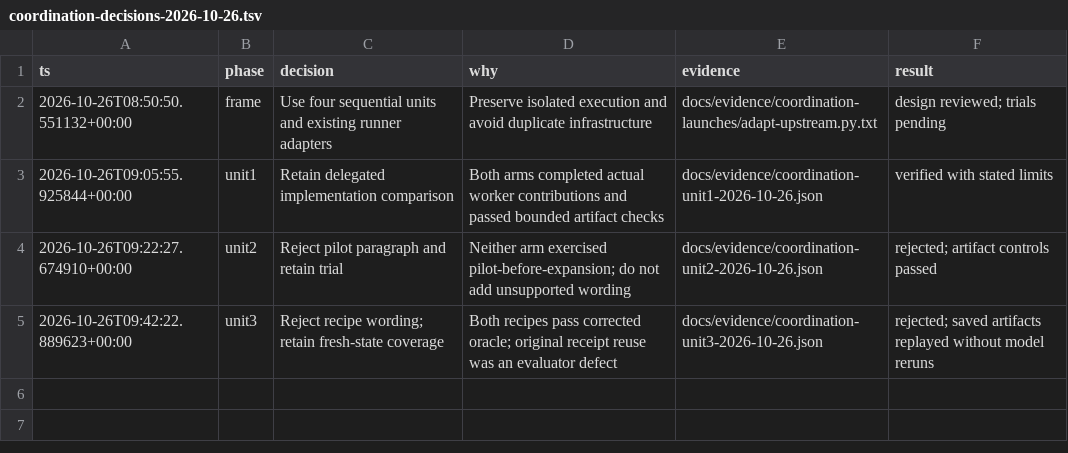
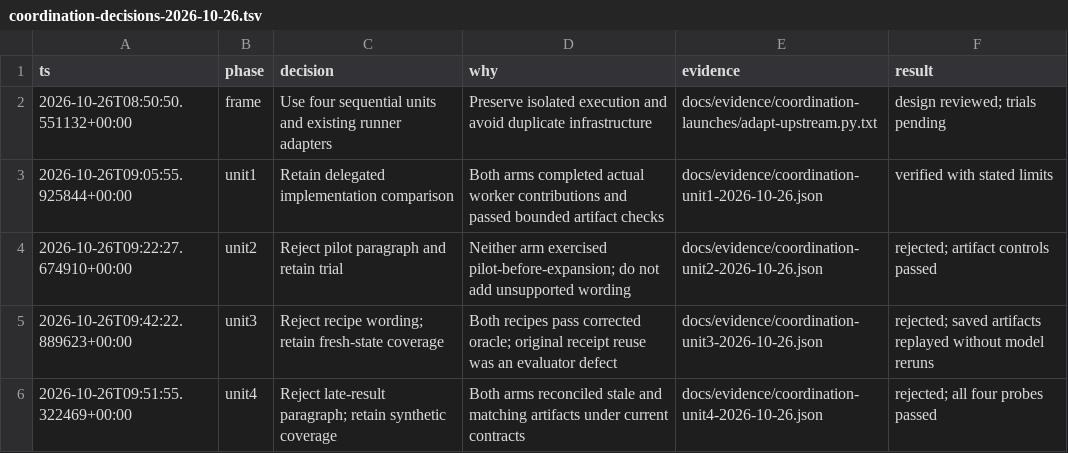
Before and after one commit to j4ckwinter/pancake-stack-evals, a TSV file: docs/evidence/coordination-decisions-2026-10-26.tsv, drawn as a sheet.

Commit message:
test: verify stale worker artifact reconciliation

```diff
--- a/docs/evidence/coordination-decisions-2026-10-26.tsv
+++ b/docs/evidence/coordination-decisions-2026-10-26.tsv
@@ -5 +5,2 @@ ts	phase	decision	why	evidence	result
 2026-10-26T09:42:22.889623+00:00	unit3	Reject recipe wording; retain fresh-state coverage	Both recipes pass corrected oracle; original receipt reuse was an evaluator defect	docs/evidence/coordination-unit3-2026-10-26.json	rejected; saved artifacts replayed without model reruns
+2026-10-26T09:51:55.322469+00:00	unit4	Reject late-result paragraph; retain synthetic coverage	Both arms reconciled stale and matching artifacts under current contracts	docs/evidence/coordination-unit4-2026-10-26.json	rejected; all four probes passed
```
Also changed, not shown: 5 other files.
